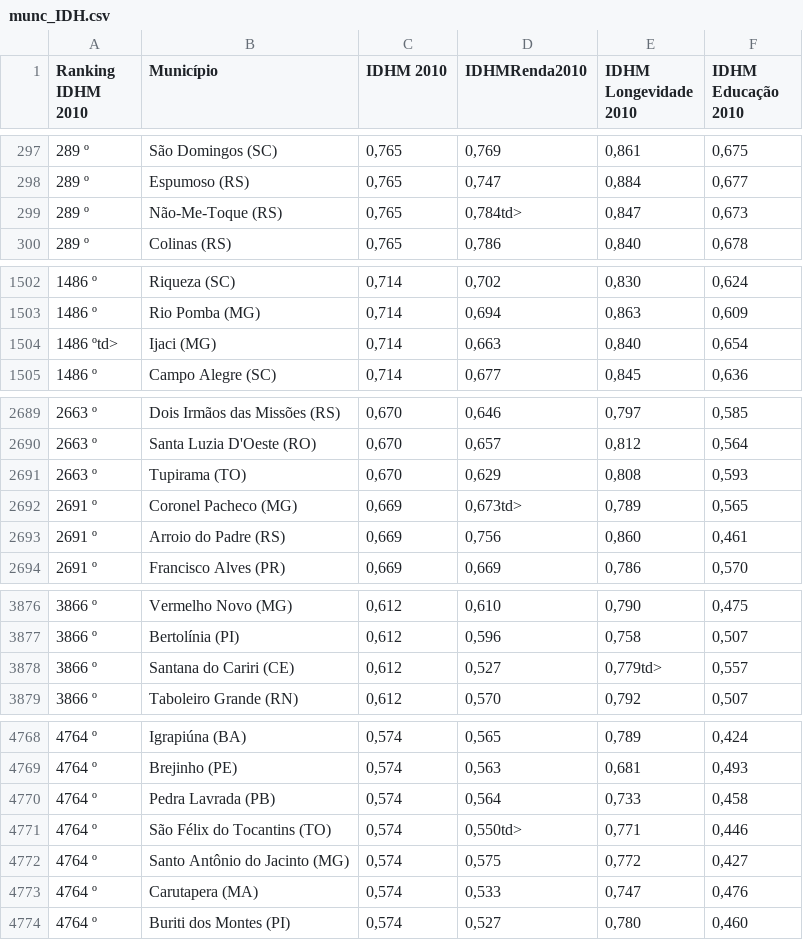
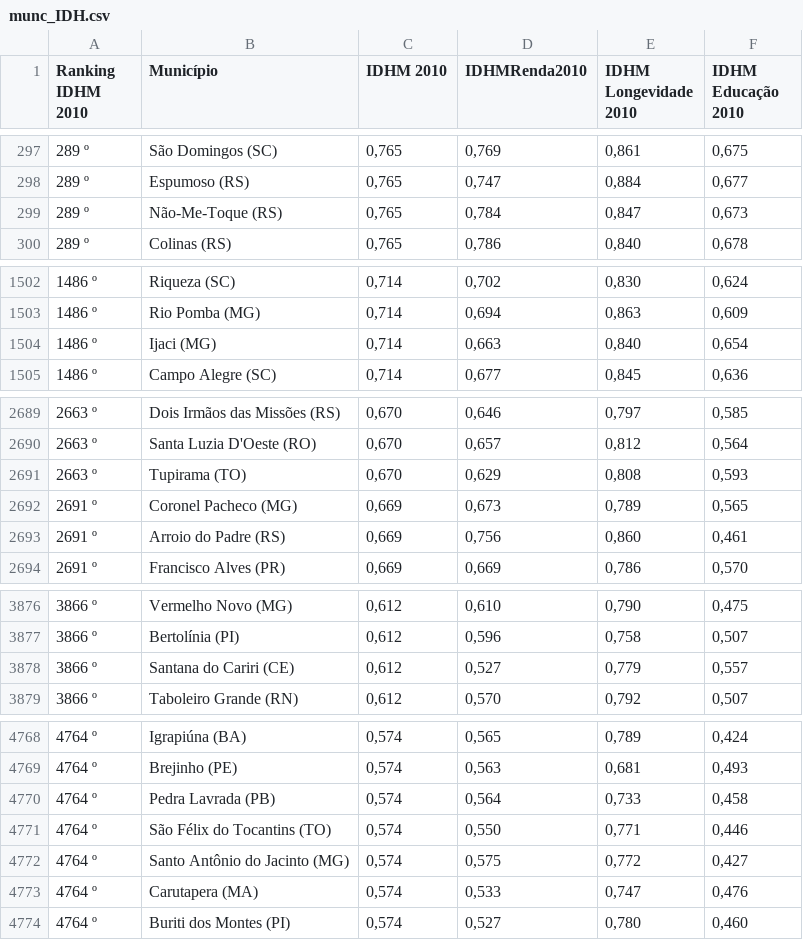
Before and after one commit to fersondahl-uff/MVP_eng_dados, a CSV file: munc_IDH.csv, drawn as a sheet; only a part is shown, gaps mark what is left out.

Commit message:
original file

```diff
--- a/munc_IDH.csv
+++ b/munc_IDH.csv
@@ -298,3 +298,3 @@ Ranking IDHM 2010,Município,IDHM 2010,IDHMRenda2010,IDHM Longevidade 2010,IDHM
 289 º,Espumoso (RS),"0,765","0,747","0,884","0,677"
-289 º,Não-Me-Toque (RS),"0,765","0,784td>","0,847","0,673"
+289 º,Não-Me-Toque (RS),"0,765","0,784","0,847","0,673"
 289 º,Colinas (RS),"0,765","0,786","0,840","0,678"
@@ -1503,3 +1503,3 @@ Ranking IDHM 2010,Município,IDHM 2010,IDHMRenda2010,IDHM Longevidade 2010,IDHM
 1486 º,Rio Pomba (MG),"0,714","0,694","0,863","0,609"
-1486 ºtd>,Ijaci (MG),"0,714","0,663","0,840","0,654"
+1486 º,Ijaci (MG),"0,714","0,663","0,840","0,654"
 1486 º,Campo Alegre (SC),"0,714","0,677","0,845","0,636"
@@ -2691,3 +2691,3 @@ Ranking IDHM 2010,Município,IDHM 2010,IDHMRenda2010,IDHM Longevidade 2010,IDHM
 2663 º,Tupirama (TO),"0,670","0,629","0,808","0,593"
-2691 º,Coronel Pacheco (MG),"0,669","0,673td>","0,789","0,565"
+2691 º,Coronel Pacheco (MG),"0,669","0,673","0,789","0,565"
 2691 º,Arroio do Padre (RS),"0,669","0,756","0,860","0,461"
@@ -3877,3 +3877,3 @@ Ranking IDHM 2010,Município,IDHM 2010,IDHMRenda2010,IDHM Longevidade 2010,IDHM
 3866 º,Bertolínia (PI),"0,612","0,596","0,758","0,507"
-3866 º,Santana do Cariri (CE),"0,612","0,527","0,779td>","0,557"
+3866 º,Santana do Cariri (CE),"0,612","0,527","0,779","0,557"
 3866 º,Taboleiro Grande (RN),"0,612","0,570","0,792","0,507"
@@ -4770,3 +4770,3 @@ Ranking IDHM 2010,Município,IDHM 2010,IDHMRenda2010,IDHM Longevidade 2010,IDHM
 4764 º,Pedra Lavrada (PB),"0,574","0,564","0,733","0,458"
-4764 º,São Félix do Tocantins (TO),"0,574","0,550td>","0,771","0,446"
+4764 º,São Félix do Tocantins (TO),"0,574","0,550","0,771","0,446"
 4764 º,Santo Antônio do Jacinto (MG),"0,574","0,575","0,772","0,427"
```
